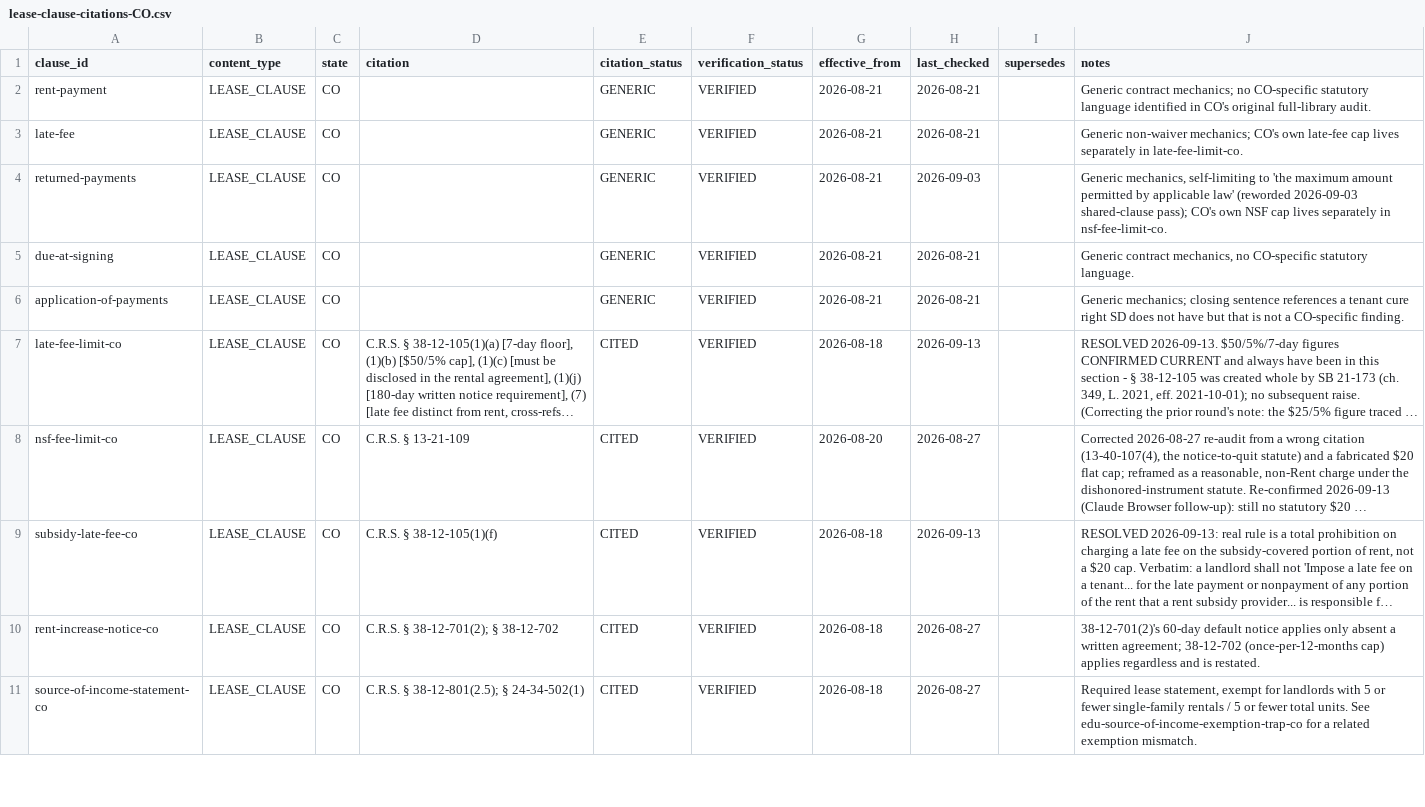
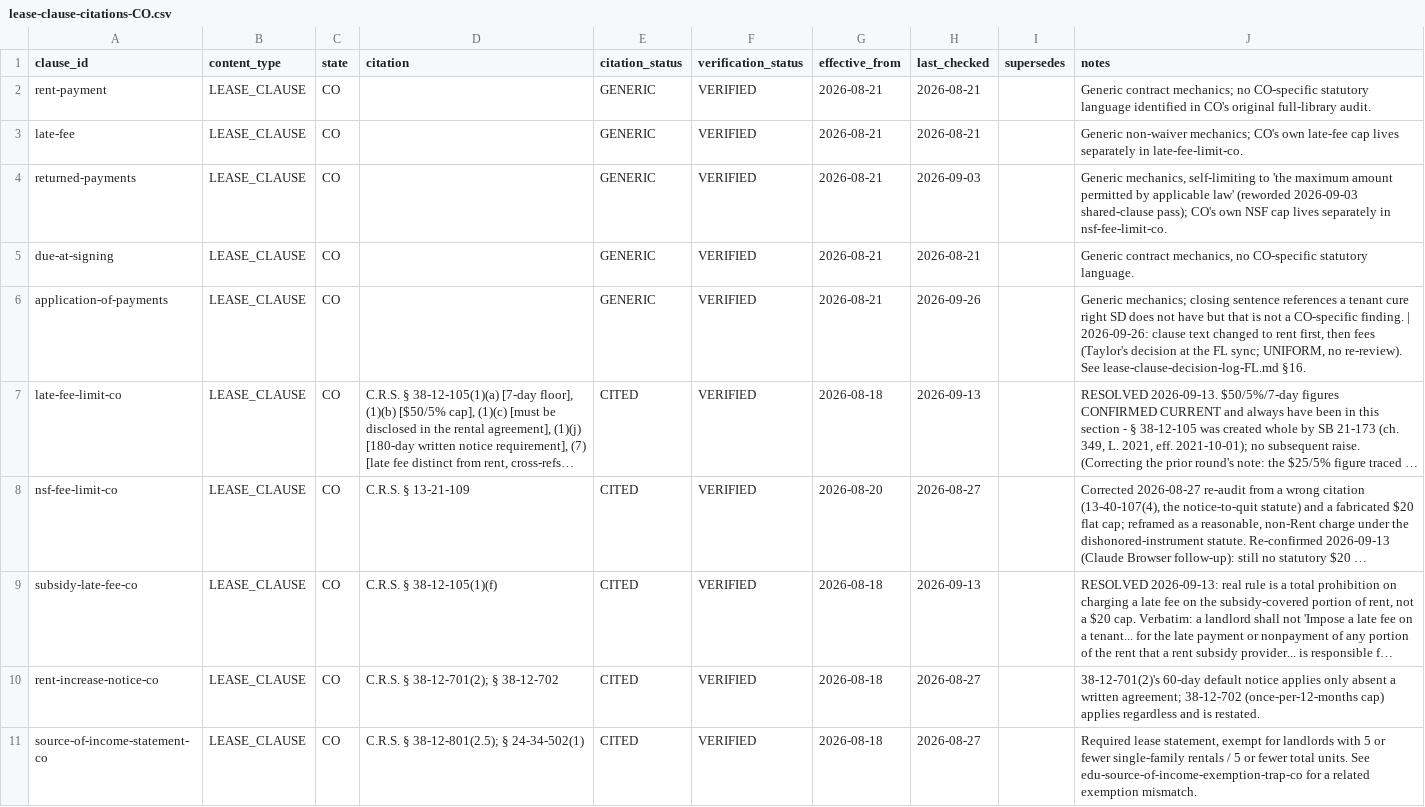
Before and after one commit to tsteinbaugh/property-manager-landlord-app, a CSV file: lease-clause-citations-CO.csv, drawn as a sheet; only a part is shown; long unchanged cells end in …; the diff names each change by its address in the sheet, - before the commit and + after, or states it on an @@ line.

```diff
--- a/lease-clause-citations-CO.csv
+++ b/lease-clause-citations-CO.csv
-H6 (last_checked): 2026-08-21
+H6 (last_checked): 2026-09-26
-J6 (notes): …CO-specific finding.
+J6 (notes): …CO-specific finding. | 2026-09-26: clause text changed to rent first, then fees (Taylor's decision at the FL sync; UNIFORM, no re-review). See lease-clause-decision-log-FL.md §16.
```
Also changed, not shown: lease-clause-citations-CA.csv, lease-clause-citations-NJ.csv, 32 other files.
